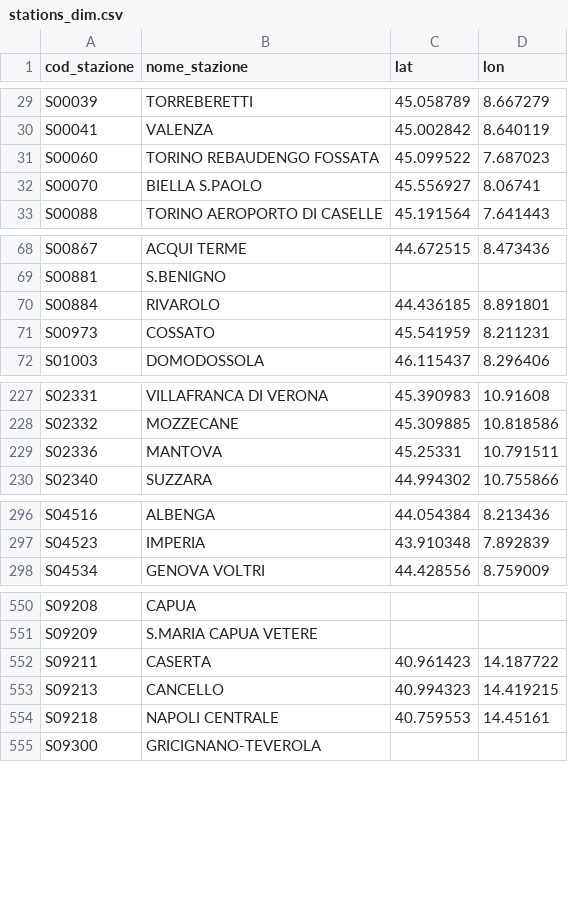
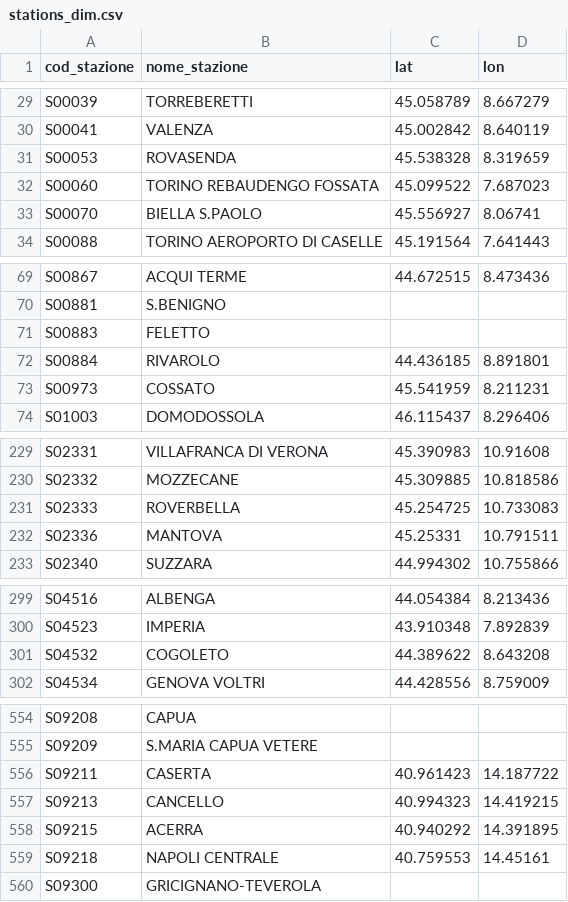
Before and after one commit to DrElegantia/trainstats-dashboard, a CSV file: data/gold/stations_dim.csv, drawn as a sheet; only a part is shown, gaps mark what is left out; the diff names each change by its address in the sheet, - before the commit and + after, or states it on an @@ line.

```diff
--- a/data/gold/stations_dim.csv
+++ b/data/gold/stations_dim.csv
+row 31: S00053 | ROVASENDA | 45.538328 | 8.319659
+row 71: S00883 | FELETTO
+row 231: S02333 | ROVERBELLA | 45.254725 | 10.733083
@@ row 721 moved to row 301: S04532 @@
@@ row 736 moved to row 558: S09215 @@
```
Also changed, not shown: data/gold/hist_mese_categoria.csv, data/gold/kpi_dettaglio.csv, 11 other files.
